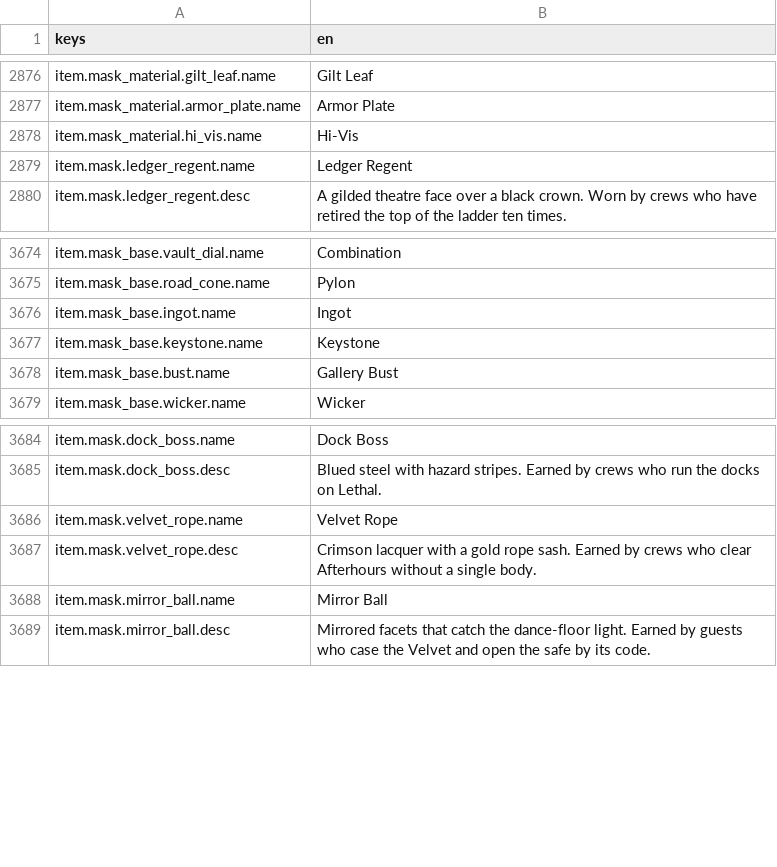
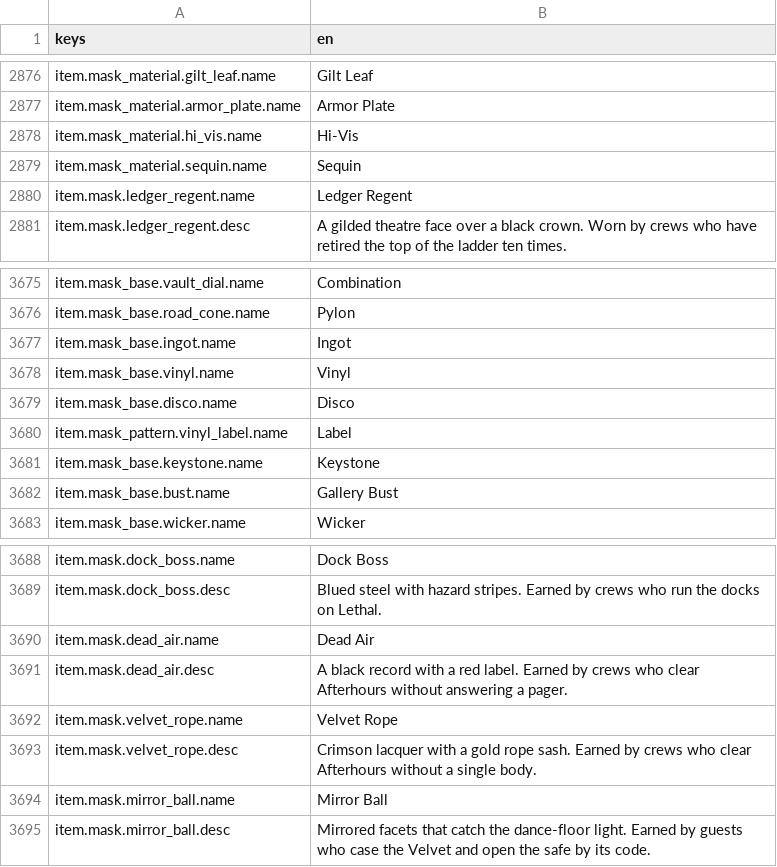
Before and after one commit to LeviticusFigglebottom/Claude-N-Capers, a CSV file: game/content/data/strings/strings.csv, drawn as a sheet; only a part is shown, gaps mark what is left out; the diff names each change by its address in the sheet, - before the commit and + after, or states it on an @@ line.

```diff
--- a/game/content/data/strings/strings.csv
+++ b/game/content/data/strings/strings.csv
+row 2879: item.mask_material.sequin.name | Sequin
+row 3678: item.mask_base.vinyl.name | Vinyl
+row 3679: item.mask_base.disco.name | Disco
+row 3680: item.mask_pattern.vinyl_label.name | Label
+row 3690: item.mask.dead_air.name | Dead Air
+row 3691: item.mask.dead_air.desc | A black record with a red label. Earned by crews who clear Afterhours without answering a pager.
```
Also changed, not shown: 11 other files.
